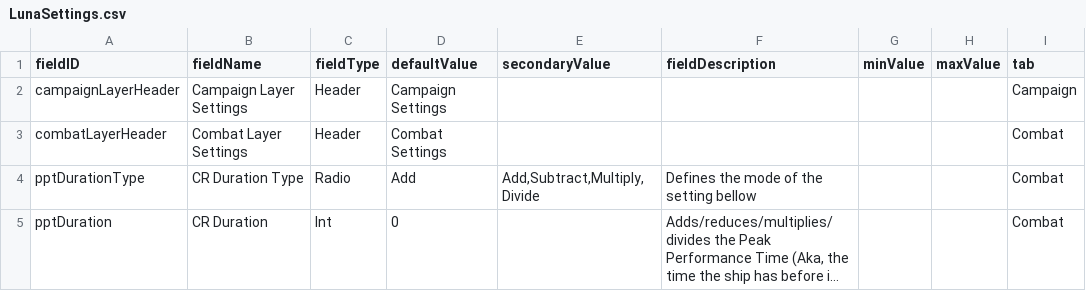
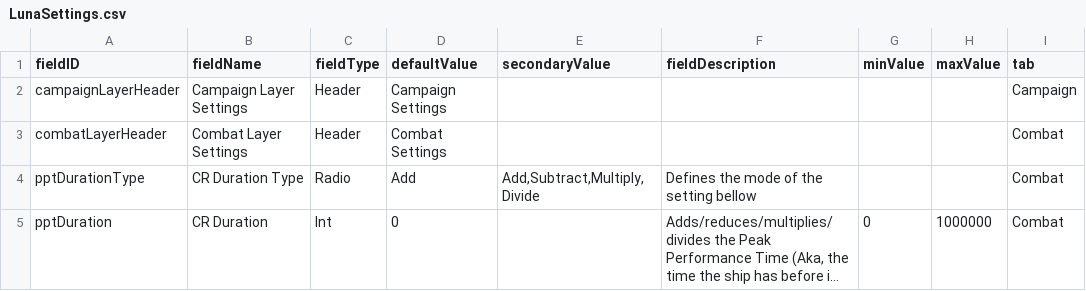
Before and after one commit to OfficialZygorg/RedNeckEngineering_ArcadeMode, a CSV file: data/config/LunaSettings.csv, drawn as a sheet; long unchanged cells end in …; the diff names each change by its address in the sheet, - before the commit and + after, or states it on an @@ line.

Commit message:
Modified min-max values in LunaSettings.csv Updated README.md Fixed some stuff in RNE_AM_ArcadeMode.java

```diff
--- a/data/config/LunaSettings.csv
+++ b/data/config/LunaSettings.csv
-G5 (minValue): (empty)
+G5 (minValue): 0
-H5 (maxValue): (empty)
+H5 (maxValue): 1000000
```
Also changed, not shown: 2 other files.
